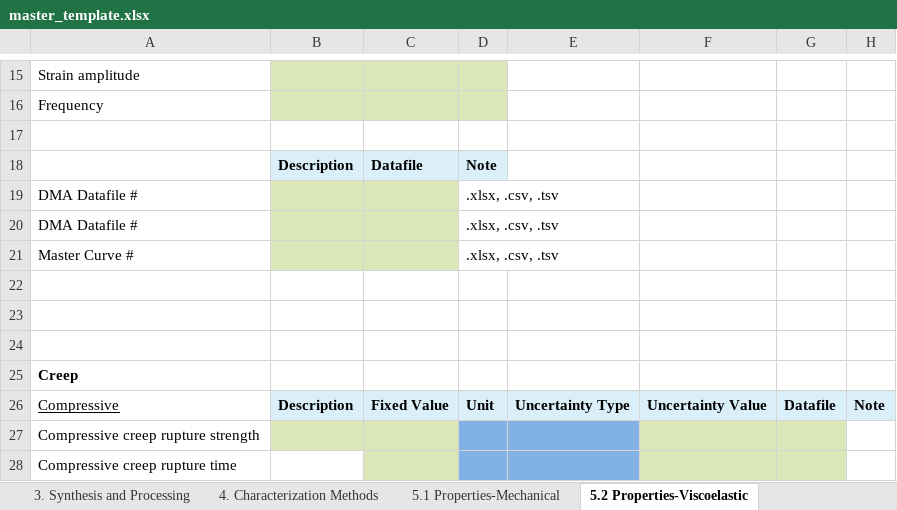
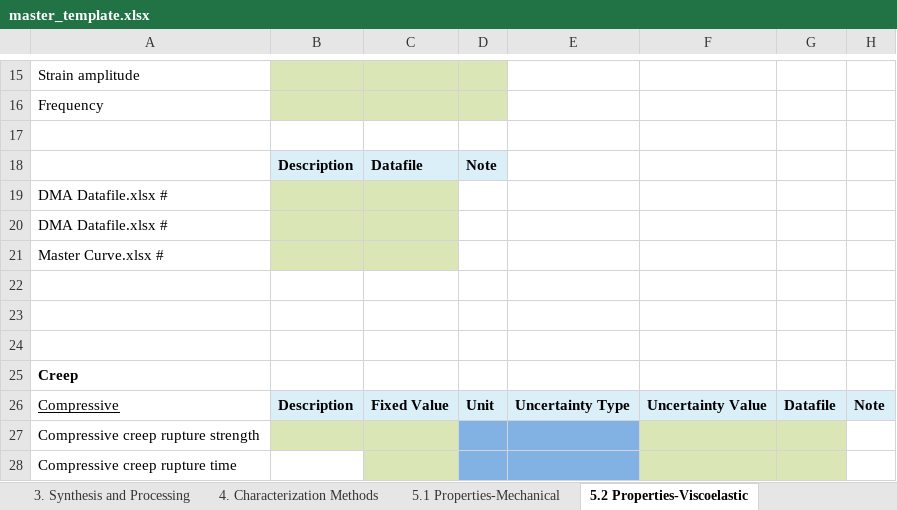
Before and after one commit to Duke-MatSci/materialsmine, an Excel workbook: app/public/master_template.xlsx, sheet 5.2 Properties-Viscoelastic, drawn as a sheet; only a part is shown, gaps mark what is left out; values as stored, in another font and other column widths than the file's, no borders; charts and pictures not drawn; removed rows and columns are numbered as before the commit, all else as after; the diff names each change by its address in the sheet, - before the commit and + after, or states it on an @@ line.

Commit message:
fix(#378): fix master_template

```diff
--- a/app/public/master_template.xlsx (sheet 5.2 Properties-Viscoelastic)
+++ b/app/public/master_template.xlsx (sheet 5.2 Properties-Viscoelastic)
-row 19: DMA Datafile # |  |  | .xlsx, .csv, .tsv
-row 20: DMA Datafile # |  |  | .xlsx, .csv, .tsv
-row 21: Master Curve # |  |  | .xlsx, .csv, .tsv
+row 19: DMA Datafile.xlsx #
+row 20: DMA Datafile.xlsx #
+row 21: Master Curve.xlsx #
```
Also changed, not shown: sheet Dropdown menu choices, sheet 3. Synthesis and Processing, sheet 2. Material Types, sheet 1. Data Origin, sheet 5.6 Properties-Rheological, sheet 6. Microstructure, 2 more sheets, other sheet tabs, charts or pictures.
